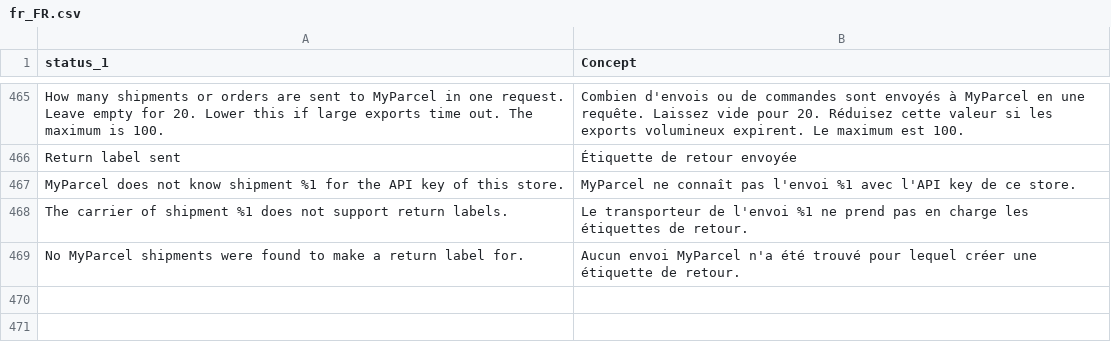
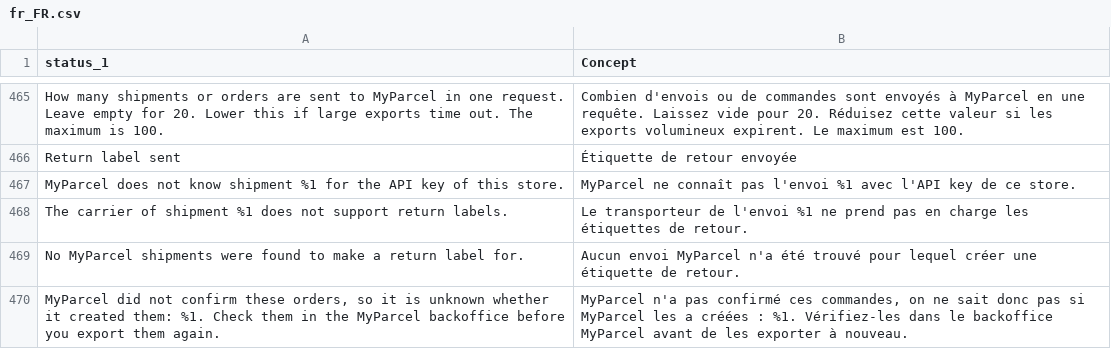
Before and after one commit to PedroFlores199/magento, a CSV file: i18n/fr_FR.csv, drawn as a sheet; only a part is shown, gaps mark what is left out.

```diff
--- a/i18n/fr_FR.csv
+++ b/i18n/fr_FR.csv
@@ -469 +469,2 @@ The carrier of shipment %1 does not support return labels.,Le transporteur de l'
 No MyParcel shipments were found to make a return label for.,Aucun envoi MyParcel n'a été trouvé pour lequel créer une étiquette de retour.
+"MyParcel did not confirm these orders, so it is unknown whether it created them: %1. Check them in the MyParcel backoffice before you export them again.","MyParcel n'a pas confirmé ces commandes, on ne sait donc pas si MyParcel les a créées : %1. Vérifiez-les dans le backoffice MyParcel avant de les exporter à nouveau."
```
Also changed, not shown: i18n/da_DK.csv, i18n/de_DE.csv, 6 other files.
